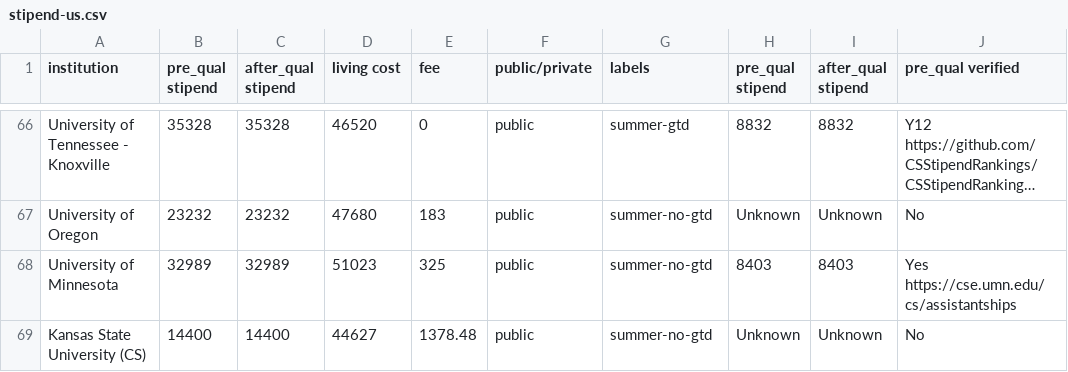
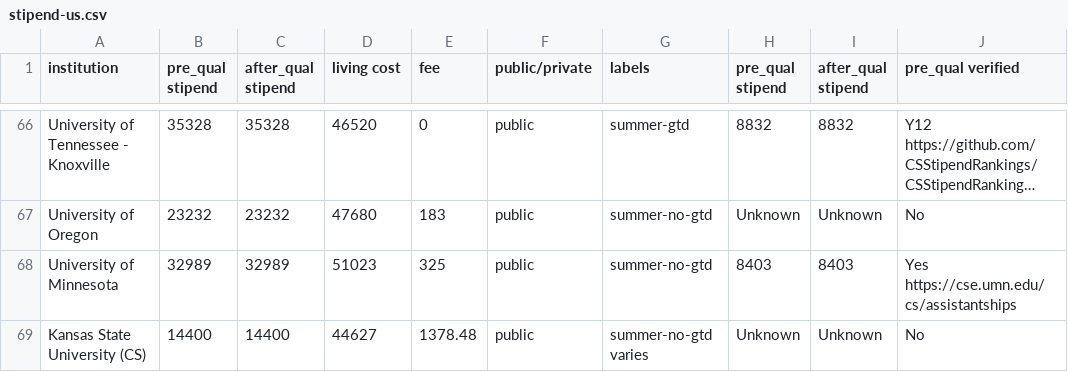
Before and after one commit to CSStipendRankings/CSStipendRankings, a CSV file: stipend-us.csv, drawn as a sheet; only a part is shown, gaps mark what is left out; long unchanged cells end in …; the diff names each change by its address in the sheet, - before the commit and + after, or states it on an @@ line.

Commit message:
Modify Kansas State University stipend entry
Updated stipend information for Kansas State University to reflect changes in summer funding status.

```diff
--- a/stipend-us.csv
+++ b/stipend-us.csv
-G69 (labels): summer-no-gtd
+G69 (labels): summer-no-gtd varies
```
